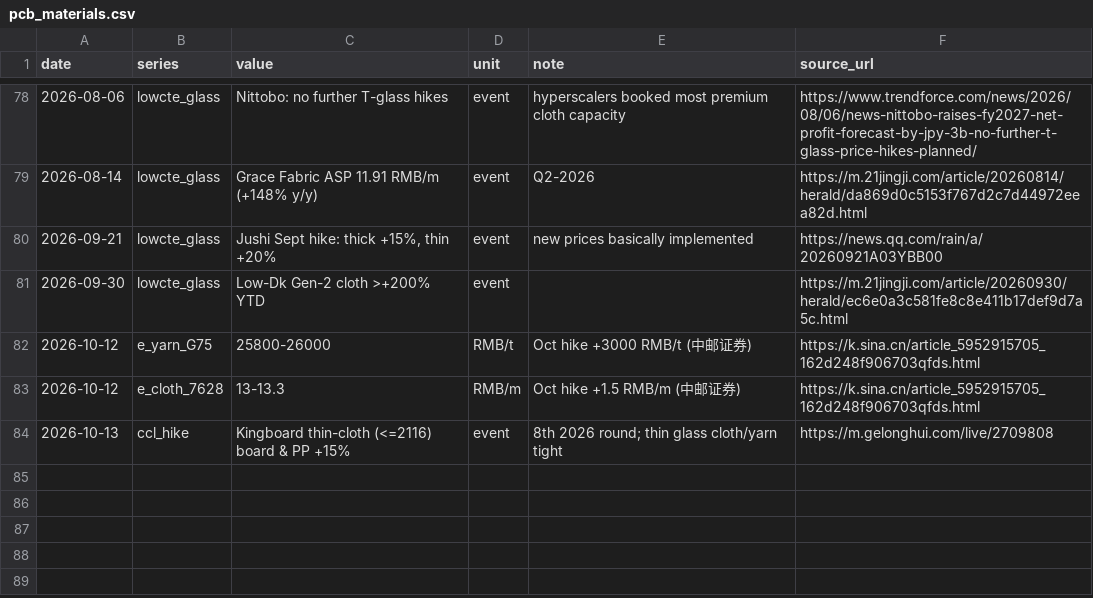
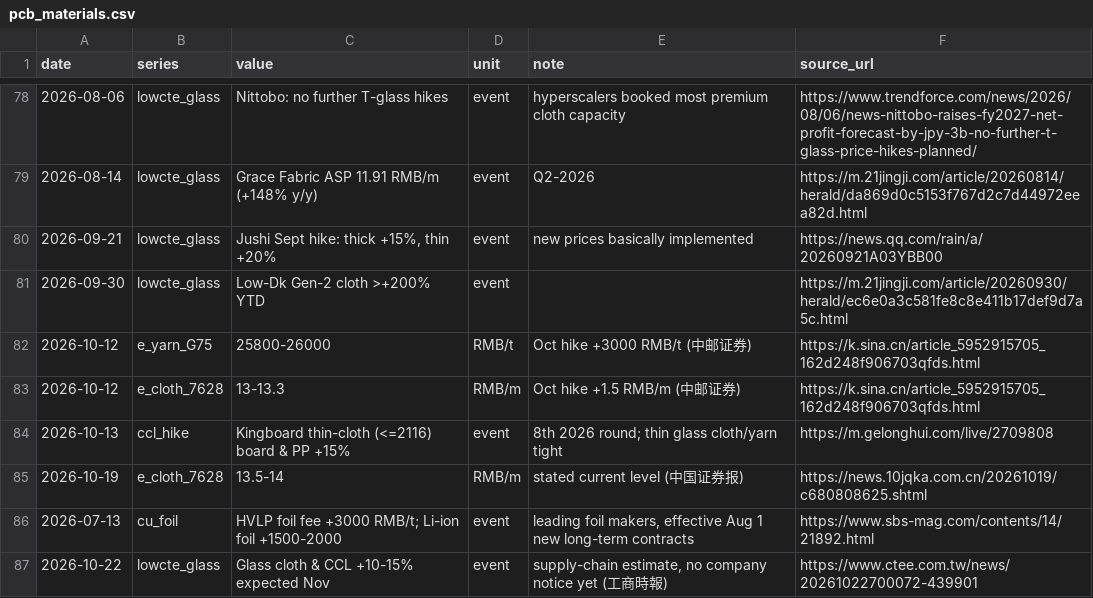
Before and after one commit to gregthomasschuck-cell/memory-price-tracker, a CSV file: data/pcb_materials.csv, drawn as a sheet; only a part is shown, gaps mark what is left out; the diff names each change by its address in the sheet, - before the commit and + after, or states it on an @@ line.

```diff
--- a/data/pcb_materials.csv
+++ b/data/pcb_materials.csv
+row 85: 2026-10-19 | e_cloth_7628 | 13.5-14 | RMB/m | stated current level (中国证券报) | https://news.10jqka.com.cn/20261019/c680808625.shtml
+row 86: 2026-07-13 | cu_foil | HVLP foil fee +3000 RMB/t; Li-ion foil +1500-2000 | event | leading foil makers, effective Aug 1 new long-term contracts | https://www.sbs-mag.com/contents/14/21892.html
+row 87: 2026-10-22 | lowcte_glass | Glass cloth & CCL +10-15% expected Nov | event | supply-chain estimate, no company notice yet (工商時報) | https://www.ctee.com.tw/news/20261022700072-439901
```
Also changed, not shown: data/korea_exports.csv, data/minerals.csv.
